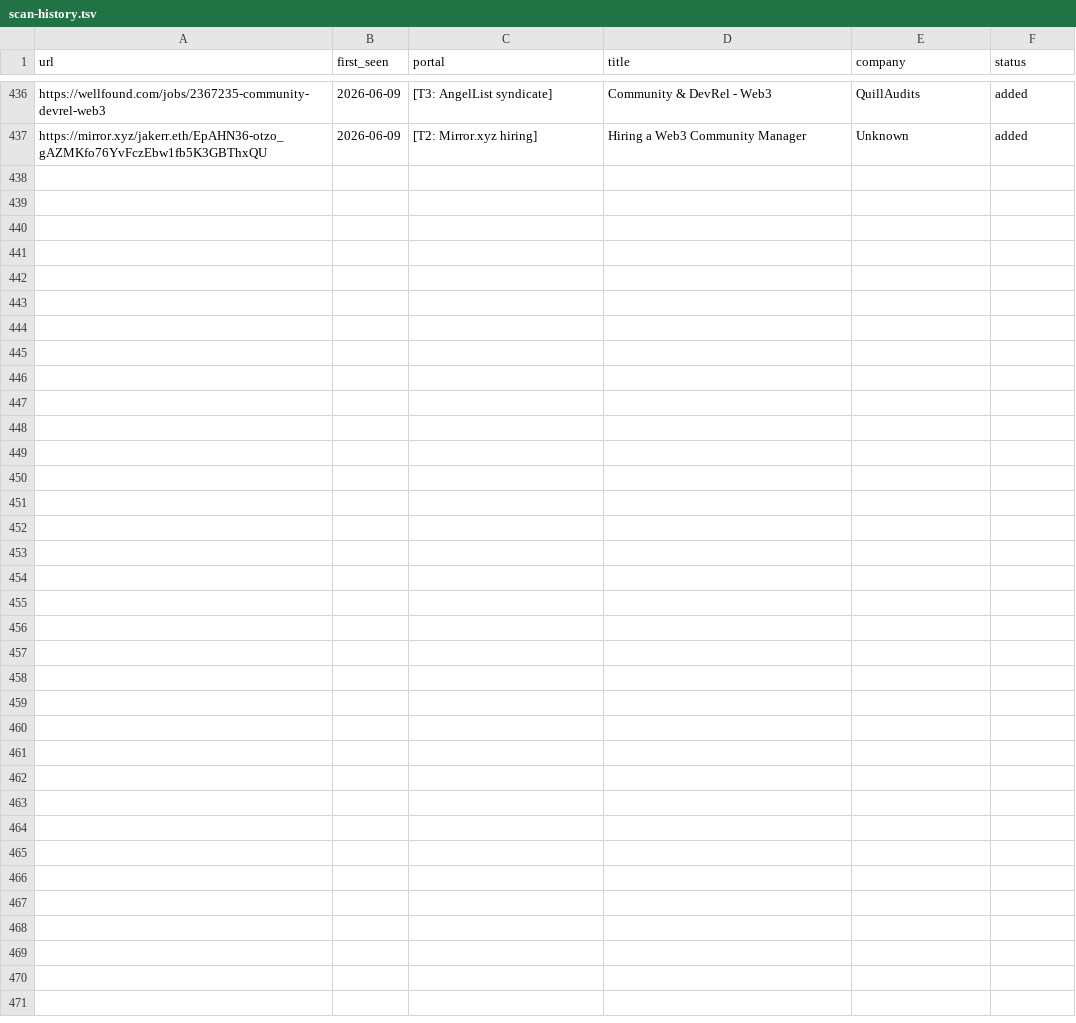
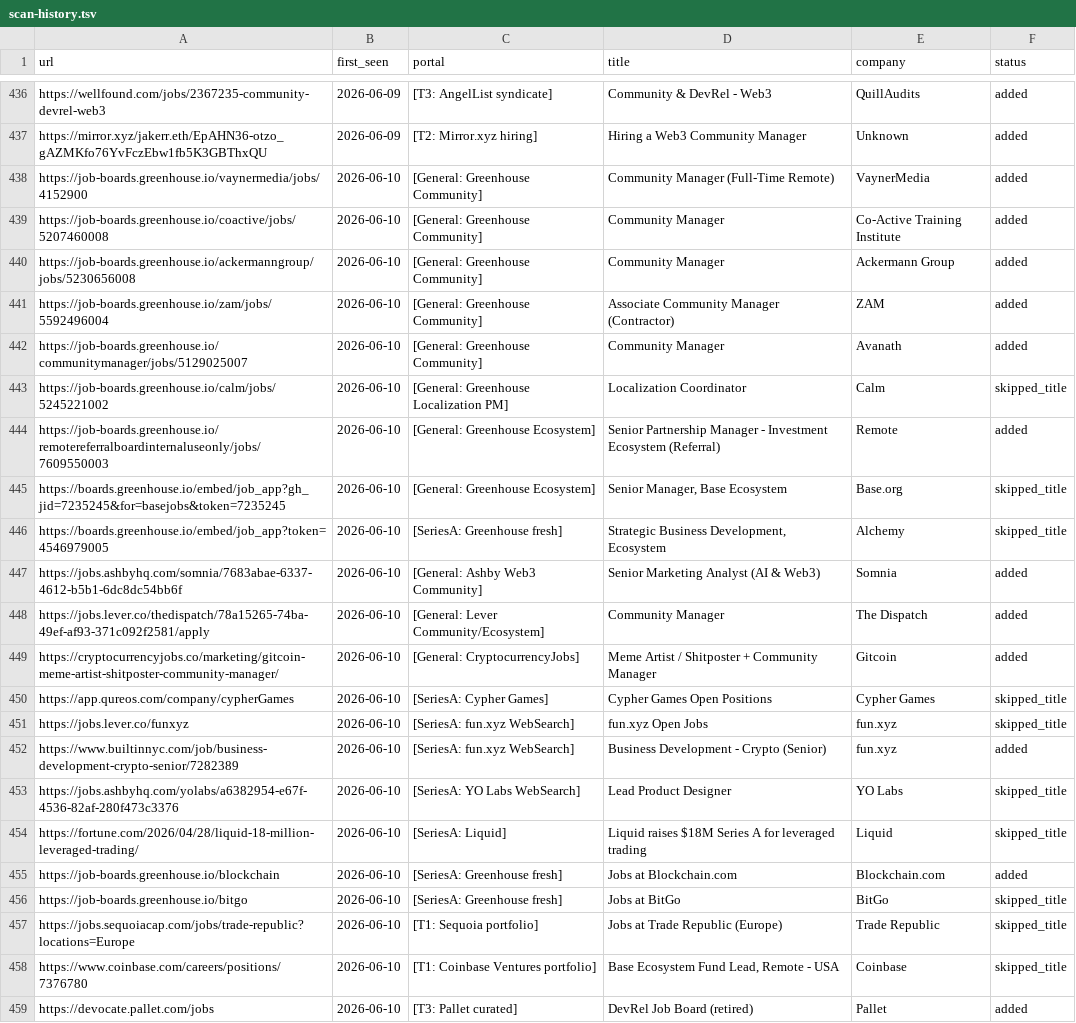
Before and after one commit to Craesol/career-ops, a TSV file: data/scan-history.tsv, drawn as a sheet; only a part is shown, gaps mark what is left out; the diff names each change by its address in the sheet, - before the commit and + after, or states it on an @@ line.

```diff
--- a/data/scan-history.tsv
+++ b/data/scan-history.tsv
+row 438: https://job-boards.greenhouse.io/vaynermedia/jobs/4152900 | 2026-06-10 | [General: Greenhouse Community] | Community Manager (Full-Time Remote) | VaynerMedia | added
+row 439: https://job-boards.greenhouse.io/coactive/jobs/5207460008 | 2026-06-10 | [General: Greenhouse Community] | Community Manager | Co-Active Training Institute | added
+row 440: https://job-boards.greenhouse.io/ackermanngroup/jobs/5230656008 | 2026-06-10 | [General: Greenhouse Community] | Community Manager | Ackermann Group | added
+row 441: https://job-boards.greenhouse.io/zam/jobs/5592496004 | 2026-06-10 | [General: Greenhouse Community] | Associate Community Manager (Contractor) | ZAM | added
+row 442: https://job-boards.greenhouse.io/communitymanager/jobs/5129025007 | 2026-06-10 | [General: Greenhouse Community] | Community Manager | Avanath | added
+row 443: https://job-boards.greenhouse.io/calm/jobs/5245221002 | 2026-06-10 | [General: Greenhouse Localization PM] | Localization Coordinator | Calm | skipped_title
+row 444: https://job-boards.greenhouse.io/remotereferralboardinternaluseonly/jobs/7609550003 | 2026-06-10 | [General: Greenhouse Ecosystem] | Senior Partnership Manager - Investment Ecosystem (Referral) | Remote | added
+row 445: https://boards.greenhouse.io/embed/job_app?gh_jid=7235245&for=basejobs&token=7235245 | 2026-06-10 | [General: Greenhouse Ecosystem] | Senior Manager, Base Ecosystem | Base.org | skipped_title
+row 446: https://boards.greenhouse.io/embed/job_app?token=4546979005 | 2026-06-10 | [SeriesA: Greenhouse fresh] | Strategic Business Development, Ecosystem | Alchemy | skipped_title
+row 447: https://jobs.ashbyhq.com/somnia/7683abae-6337-4612-b5b1-6dc8dc54bb6f | 2026-06-10 | [General: Ashby Web3 Community] | Senior Marketing Analyst (AI & Web3) | Somnia | added
+row 448: https://jobs.lever.co/thedispatch/78a15265-74ba-49ef-af93-371c092f2581/apply | 2026-06-10 | [General: Lever Community/Ecosystem] | Community Manager | The Dispatch | added
+row 449: https://cryptocurrencyjobs.co/marketing/gitcoin-meme-artist-shitposter-community-manager/ | 2026-06-10 | [General: CryptocurrencyJobs] | Meme Artist / Shitposter + Community Manager | Gitcoin | added
+row 450: https://app.qureos.com/company/cypherGames | 2026-06-10 | [SeriesA: Cypher Games] | Cypher Games Open Positions | Cypher Games | skipped_title
+row 451: https://jobs.lever.co/funxyz | 2026-06-10 | [SeriesA: fun.xyz WebSearch] | fun.xyz Open Jobs | fun.xyz | skipped_title
+row 452: https://www.builtinnyc.com/job/business-development-crypto-senior/7282389 | 2026-06-10 | [SeriesA: fun.xyz WebSearch] | Business Development - Crypto (Senior) | fun.xyz | added
+row 453: https://jobs.ashbyhq.com/yolabs/a6382954-e67f-4536-82af-280f473c3376 | 2026-06-10 | [SeriesA: YO Labs WebSearch] | Lead Product Designer | YO Labs | skipped_title
+row 454: https://fortune.com/2026/04/28/liquid-18-million-leveraged-trading/ | 2026-06-10 | [SeriesA: Liquid] | Liquid raises $18M Series A for leveraged trading | Liquid | skipped_title
+row 455: https://job-boards.greenhouse.io/blockchain | 2026-06-10 | [SeriesA: Greenhouse fresh] | Jobs at Blockchain.com | Blockchain.com | added
+row 456: https://job-boards.greenhouse.io/bitgo | 2026-06-10 | [SeriesA: Greenhouse fresh] | Jobs at BitGo | BitGo | skipped_title
+row 457: https://jobs.sequoiacap.com/jobs/trade-republic?locations=Europe | 2026-06-10 | [T1: Sequoia portfolio] | Jobs at Trade Republic (Europe) | Trade Republic | skipped_title
+row 458: https://www.coinbase.com/careers/positions/7376780 | 2026-06-10 | [T1: Coinbase Ventures portfolio] | Base Ecosystem Fund Lead, Remote - USA | Coinbase | skipped_title
+row 459: https://devocate.pallet.com/jobs | 2026-06-10 | [T3: Pallet curated] | DevRel Job Board (retired) | Pallet | added
```
Also changed, not shown: 1 other file.
